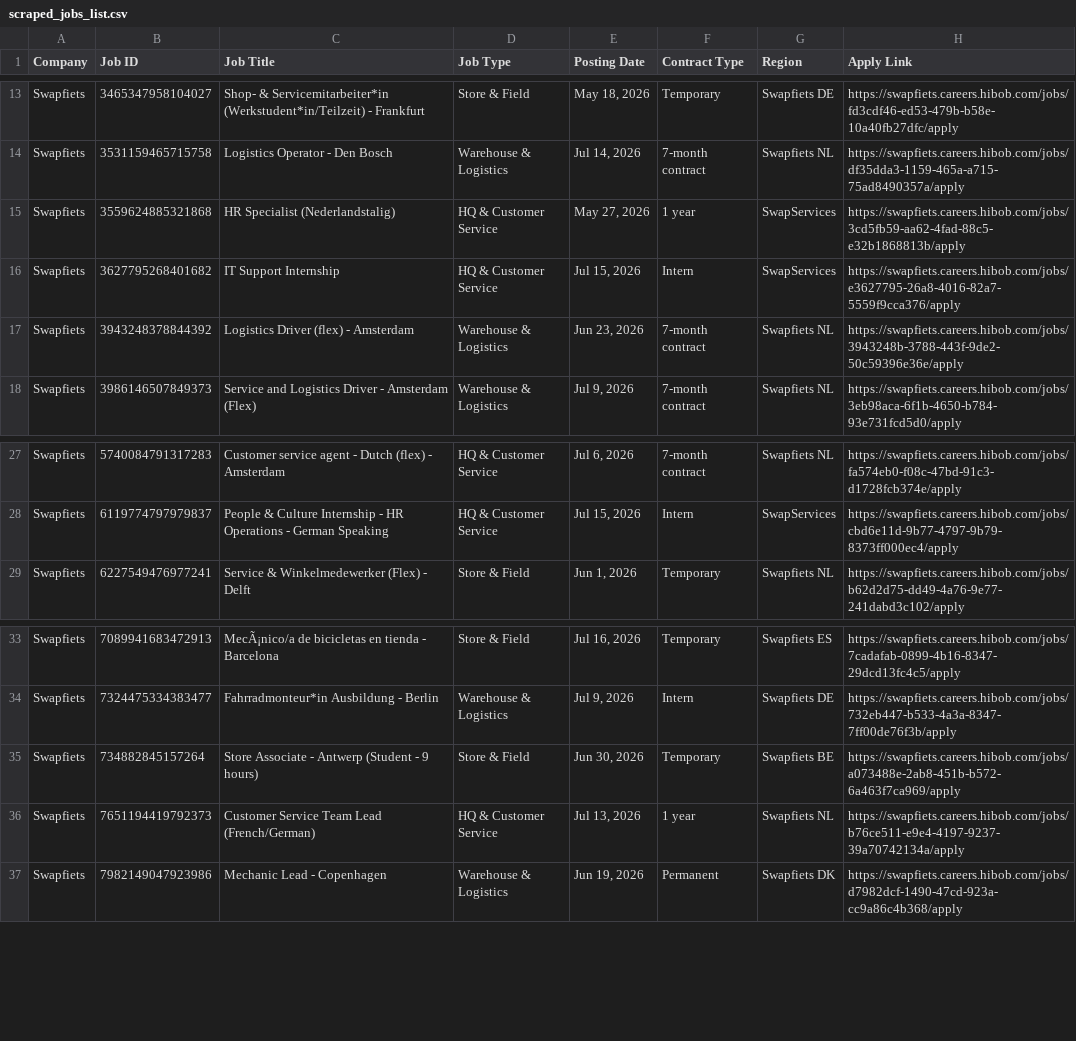
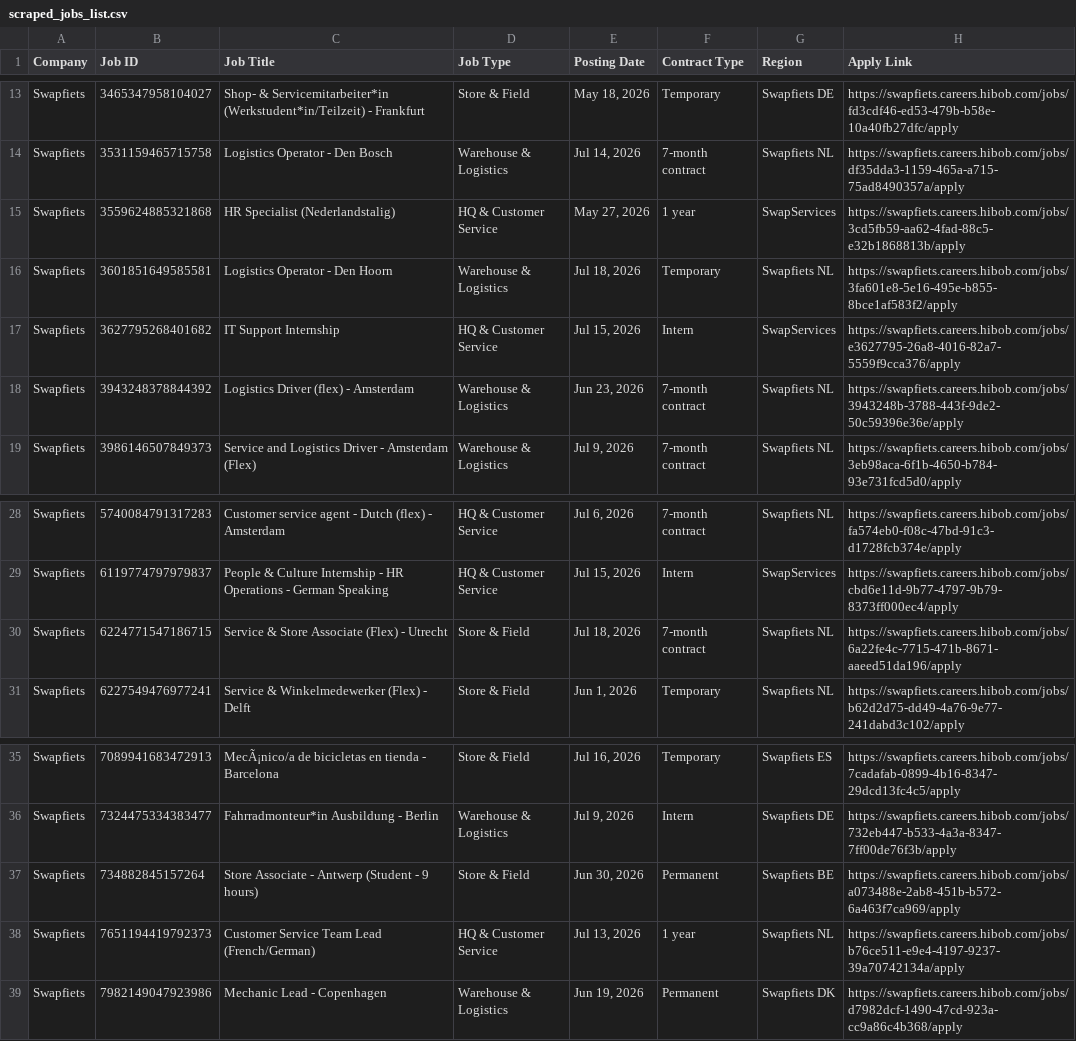
Before and after one commit to rakshit3549/jobpage, a CSV file: scraped_jobs_list.csv, drawn as a sheet; only a part is shown, gaps mark what is left out.

```diff
--- a/scraped_jobs_list.csv
+++ b/scraped_jobs_list.csv
@@ -15,2 +15,3 @@ Swapfiets,3531159465715758,Logistics Operator - Den Bosch,Warehouse & Logistics,
 Swapfiets,3559624885321868,HR Specialist (Nederlandstalig),HQ & Customer Service,"May 27, 2026",1 year,SwapServices,https://swapfiets.careers.hibob.com/jobs/3cd5fb59-aa62-4fad-88c5-e32b1868813b/apply
+Swapfiets,3601851649585581,Logistics Operator - Den Hoorn,Warehouse & Logistics,"Jul 18, 2026",Temporary,Swapfiets NL,https://swapfiets.careers.hibob.com/jobs/3fa601e8-5e16-495e-b855-8bce1af583f2/apply
 Swapfiets,3627795268401682,IT Support Internship,HQ & Customer Service,"Jul 15, 2026",Intern,SwapServices,https://swapfiets.careers.hibob.com/jobs/e3627795-26a8-4016-82a7-5559f9cca376/apply
@@ -28,2 +29,3 @@ Swapfiets,5740084791317283,Customer service agent - Dutch (flex) - Amsterdam,HQ
 Swapfiets,6119774797979837,People & Culture Internship - HR Operations - German Speaking,HQ & Customer Service,"Jul 15, 2026",Intern,SwapServices,https://swapfiets.careers.hibob.com/jobs/cbd6e11d-9b77-4797-9b79-8373ff000ec4/apply
+Swapfiets,6224771547186715,Service & Store Associate (Flex) - Utrecht,Store & Field,"Jul 18, 2026",7-month contract,Swapfiets NL,https://swapfiets.careers.hibob.com/jobs/6a22fe4c-7715-471b-8671-aaeed51da196/apply
 Swapfiets,6227549476977241,Service & Winkelmedewerker (Flex) - Delft,Store & Field,"Jun 1, 2026",Temporary,Swapfiets NL,https://swapfiets.careers.hibob.com/jobs/b62d2d75-dd49-4a76-9e77-241dabd3c102/apply
@@ -34,3 +36,3 @@ Swapfiets,7089941683472913,MecÃ¡nico/a de bicicletas en tienda - Barcelona,Sto
 Swapfiets,7324475334383477,Fahrradmonteur*in Ausbildung - Berlin,Warehouse & Logistics,"Jul 9, 2026",Intern,Swapfiets DE,https://swapfiets.careers.hibob.com/jobs/732eb447-b533-4a3a-8347-7ff00de76f3b/apply
-Swapfiets,734882845157264,Store Associate - Antwerp (Student - 9 hours),Store & Field,"Jun 30, 2026",Temporary,Swapfiets BE,https://swapfiets.careers.hibob.com/jobs/a073488e-2ab8-451b-b572-6a463f7ca969/apply
+Swapfiets,734882845157264,Store Associate - Antwerp (Student - 9 hours),Store & Field,"Jun 30, 2026",Permanent,Swapfiets BE,https://swapfiets.careers.hibob.com/jobs/a073488e-2ab8-451b-b572-6a463f7ca969/apply
 Swapfiets,7651194419792373,Customer Service Team Lead (French/German),HQ & Customer Service,"Jul 13, 2026",1 year,Swapfiets NL,https://swapfiets.careers.hibob.com/jobs/b76ce511-e9e4-4197-9237-39a70742134a/apply
```
